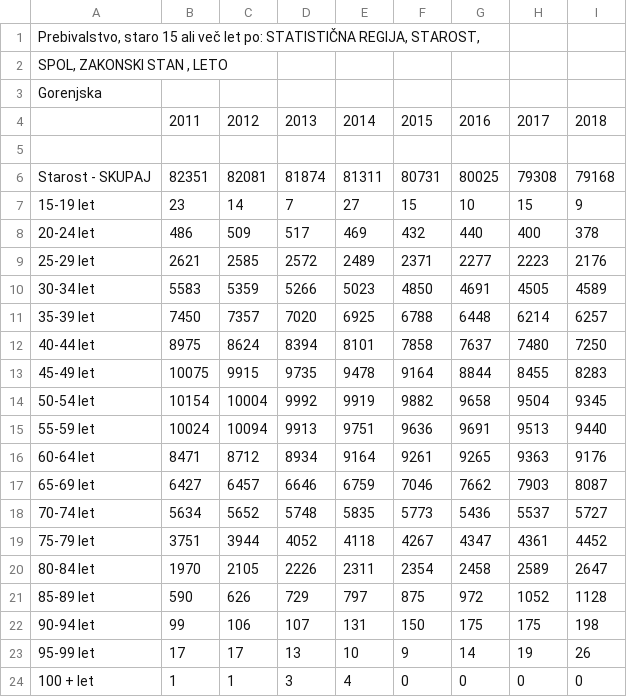
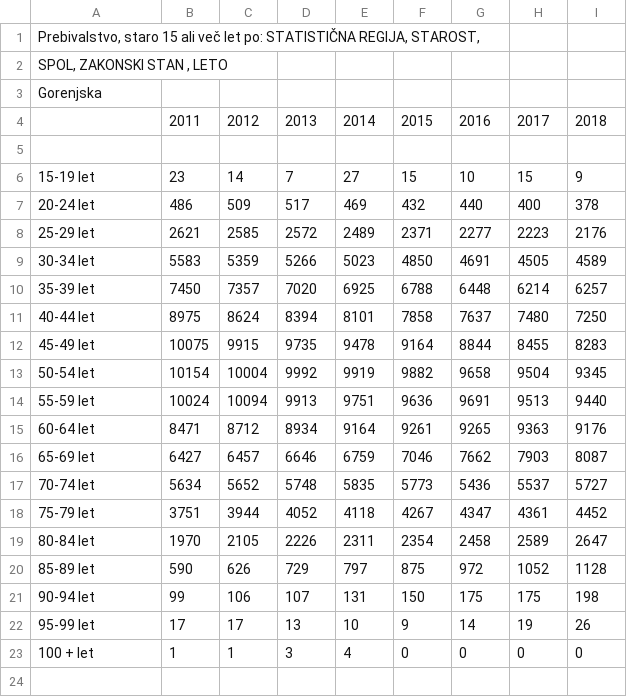
Before and after one commit to AnjaTrobec/APPR-2018-19, a CSV file: podatki/poroceni-gorenjska.csv, drawn as a sheet.

Commit message:
odstranila sem sešteto vrstico

```diff
--- a/podatki/poroceni-gorenjska.csv
+++ b/podatki/poroceni-gorenjska.csv
@@ -5,3 +5,2 @@ Gorenjska;;;;;;;;
 ;;;;;;;;
-Starost - SKUPAJ;82351;82081;81874;81311;80731;80025;79308;79168
 15-19 let;23;14;7;27;15;10;15;9
```
